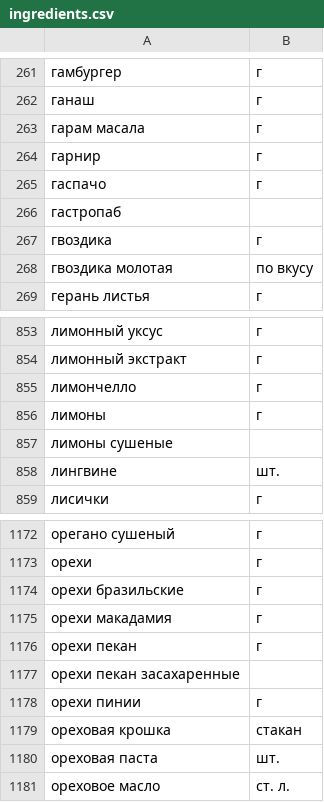
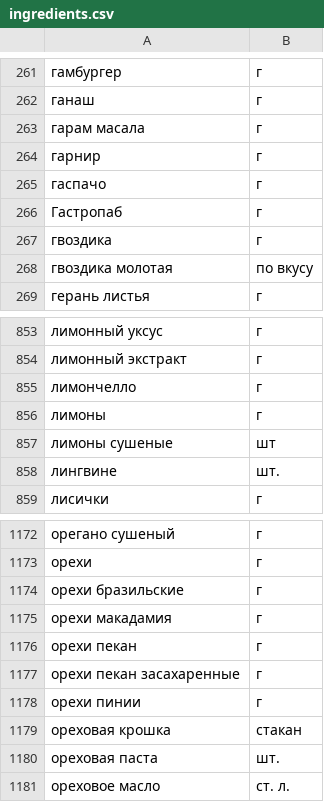
Before and after one commit to fattybobcat/foodgram-project, a CSV file: ingredients.csv, drawn as a sheet; only a part is shown, gaps mark what is left out.

```diff
--- a/ingredients.csv
+++ b/ingredients.csv
@@ -265,3 +265,3 @@
 гаспачо,г
-гастропаб,
+Гастропаб,г
 гвоздика,г
@@ -856,3 +856,3 @@
 лимоны,г
-лимоны сушеные,
+лимоны сушеные,шт
 лингвине,шт.
@@ -1176,3 +1176,3 @@
 орехи пекан,г
-орехи пекан засахаренные,
+орехи пекан засахаренные,г
 орехи пинии,г
```
Also changed, not shown: 1 other file.
